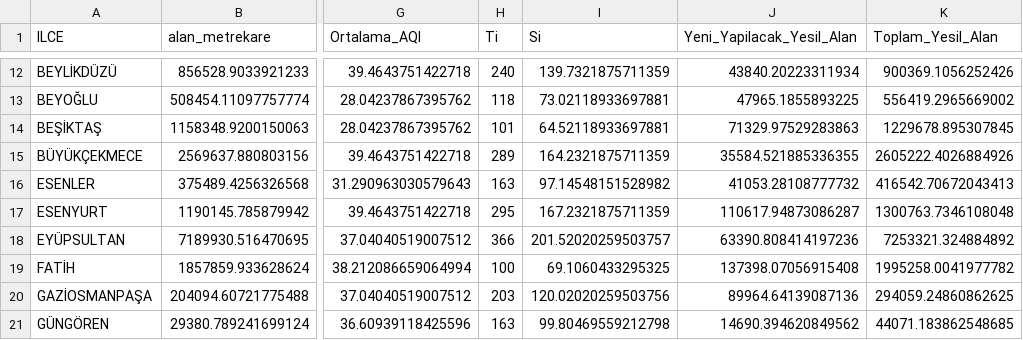
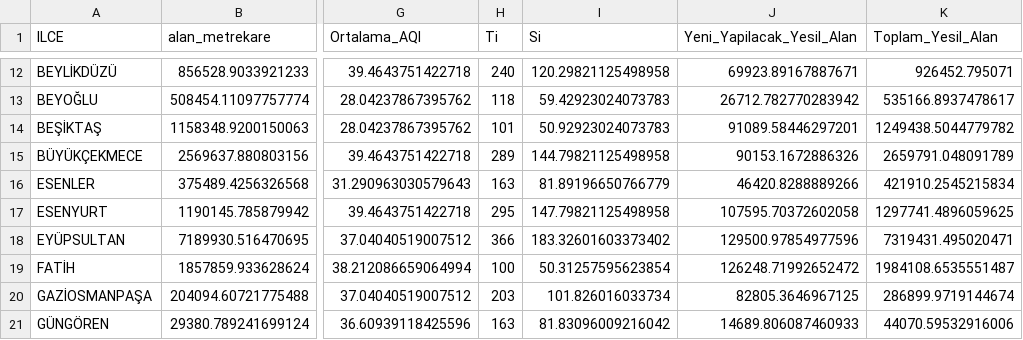
Before and after one commit to itu-itis24-doganne23/Optimization-Project, a CSV file: optimum_yesil_alan_sonuclari.csv, drawn as a sheet; only a part is shown, gaps mark what is left out; the diff covers the shown part only; the diff names each change by its address in the sheet, - before the commit and + after, or states it on an @@ line.

```diff
--- a/optimum_yesil_alan_sonuclari.csv
+++ b/optimum_yesil_alan_sonuclari.csv
-I12 (Si): 139.7321875711359
+I12 (Si): 120.29821125498958
-J12 (Yeni_Yapilacak_Yesil_Alan): 43840.20223311934
+J12 (Yeni_Yapilacak_Yesil_Alan): 69923.89167887671
-K12 (Toplam_Yesil_Alan): 900369.1056252426
+K12 (Toplam_Yesil_Alan): 926452.795071
-I13 (Si): 73.02118933697881
+I13 (Si): 59.42923024073783
-J13 (Yeni_Yapilacak_Yesil_Alan): 47965.1855893225
+J13 (Yeni_Yapilacak_Yesil_Alan): 26712.782770283942
-K13 (Toplam_Yesil_Alan): 556419.2965669002
+K13 (Toplam_Yesil_Alan): 535166.8937478617
-I14 (Si): 64.52118933697881
+I14 (Si): 50.92923024073783
-J14 (Yeni_Yapilacak_Yesil_Alan): 71329.97529283863
+J14 (Yeni_Yapilacak_Yesil_Alan): 91089.58446297201
-K14 (Toplam_Yesil_Alan): 1229678.895307845
+K14 (Toplam_Yesil_Alan): 1249438.5044779782
-I15 (Si): 164.2321875711359
+I15 (Si): 144.79821125498958
-J15 (Yeni_Yapilacak_Yesil_Alan): 35584.521885336355
+J15 (Yeni_Yapilacak_Yesil_Alan): 90153.1672886326
-K15 (Toplam_Yesil_Alan): 2605222.4026884926
+K15 (Toplam_Yesil_Alan): 2659791.048091789
-I16 (Si): 97.14548151528982
+I16 (Si): 81.89196650766779
-J16 (Yeni_Yapilacak_Yesil_Alan): 41053.28108777732
+J16 (Yeni_Yapilacak_Yesil_Alan): 46420.8288889266
-K16 (Toplam_Yesil_Alan): 416542.70672043413
+K16 (Toplam_Yesil_Alan): 421910.2545215834
-I17 (Si): 167.2321875711359
+I17 (Si): 147.79821125498958
-J17 (Yeni_Yapilacak_Yesil_Alan): 110617.94873086287
+J17 (Yeni_Yapilacak_Yesil_Alan): 107595.70372602058
-K17 (Toplam_Yesil_Alan): 1300763.7346108048
+K17 (Toplam_Yesil_Alan): 1297741.4896059625
-I18 (Si): 201.52020259503757
+I18 (Si): 183.32601603373402
-J18 (Yeni_Yapilacak_Yesil_Alan): 63390.808414197236
+J18 (Yeni_Yapilacak_Yesil_Alan): 129500.97854977596
-K18 (Toplam_Yesil_Alan): 7253321.324884892
+K18 (Toplam_Yesil_Alan): 7319431.495020471
-I19 (Si): 69.1060433295325
+I19 (Si): 50.31257595623854
-J19 (Yeni_Yapilacak_Yesil_Alan): 137398.07056915408
+J19 (Yeni_Yapilacak_Yesil_Alan): 126248.71992652472
-K19 (Toplam_Yesil_Alan): 1995258.0041977782
+K19 (Toplam_Yesil_Alan): 1984108.6535551487
-I20 (Si): 120.02020259503756
+I20 (Si): 101.826016033734
-J20 (Yeni_Yapilacak_Yesil_Alan): 89964.64139087136
+J20 (Yeni_Yapilacak_Yesil_Alan): 82805.3646967125
-K20 (Toplam_Yesil_Alan): 294059.24860862625
+K20 (Toplam_Yesil_Alan): 286899.9719144674
-I21 (Si): 99.80469559212798
+I21 (Si): 81.83096009216042
-J21 (Yeni_Yapilacak_Yesil_Alan): 14690.394620849562
+J21 (Yeni_Yapilacak_Yesil_Alan): 14689.806087460933
-K21 (Toplam_Yesil_Alan): 44071.183862548685
+K21 (Toplam_Yesil_Alan): 44070.59532916006
```
Also changed, not shown: 87 edited cells elsewhere in this file, 2 other files.
